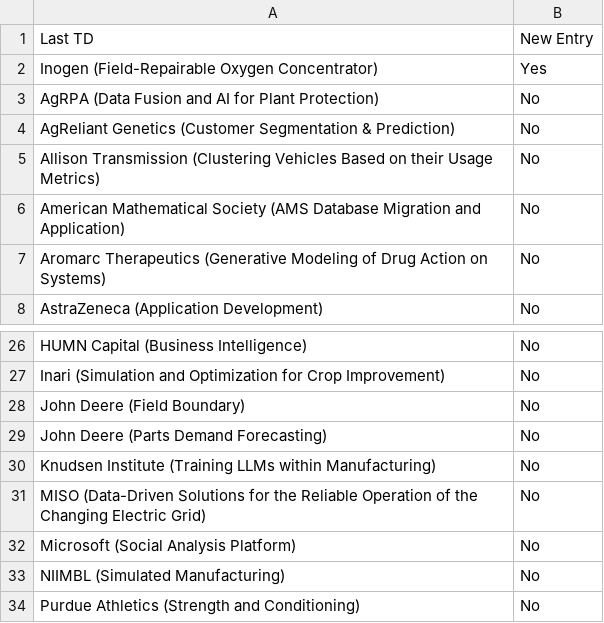
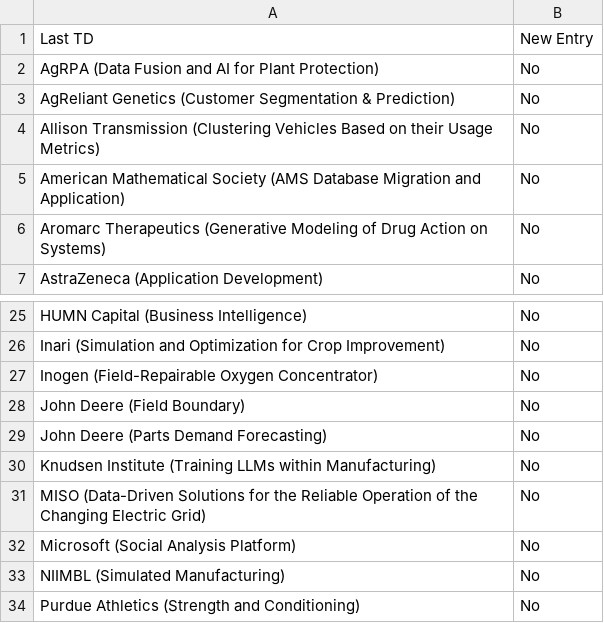
Before and after one commit to morilucas/tdm_scraper, a CSV file: schedule_data.csv, drawn as a sheet; only a part is shown, gaps mark what is left out; removed rows and columns are numbered as before the commit, all else as after; the diff names each change by its address in the sheet, - before the commit and + after, or states it on an @@ line.

Commit message:
Update files

```diff
--- a/schedule_data.csv
+++ b/schedule_data.csv
-row 2: Inogen (Field-Repairable Oxygen Concentrator) | Yes
+row 27: Inogen (Field-Repairable Oxygen Concentrator) | No
```
